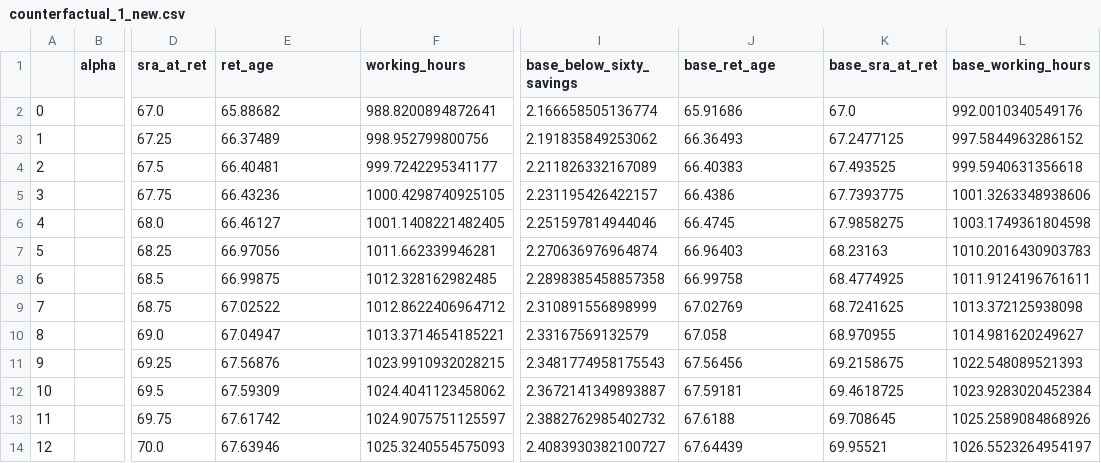
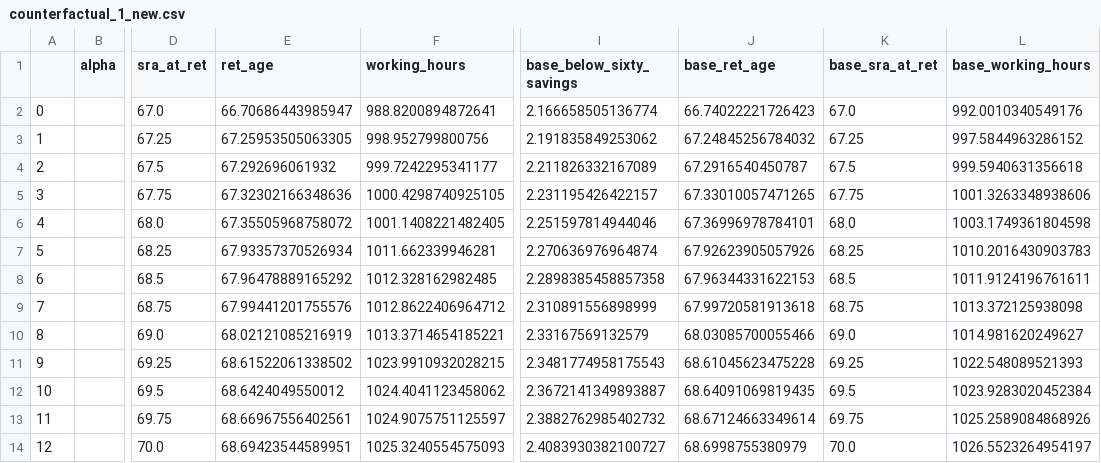
Before and after one commit to PolicyUncertainty/analysis, a CSV file: output/sim_results/counterfactual_1_new.csv, drawn as a sheet; only a part is shown, gaps mark what is left out; the diff names each change by its address in the sheet, - before the commit and + after, or states it on an @@ line.

```diff
--- a/output/sim_results/counterfactual_1_new.csv
+++ b/output/sim_results/counterfactual_1_new.csv
-E2 (ret_age): 65.88682
+E2 (ret_age): 66.70686443985947
-J2 (base_ret_age): 65.91686
+J2 (base_ret_age): 66.74022221726423
-E3 (ret_age): 66.37489
+E3 (ret_age): 67.25953505063305
-J3 (base_ret_age): 66.36493
+J3 (base_ret_age): 67.24845256784032
-K3 (base_sra_at_ret): 67.2477125
+K3 (base_sra_at_ret): 67.25
-E4 (ret_age): 66.40481
+E4 (ret_age): 67.292696061932
-J4 (base_ret_age): 66.40383
+J4 (base_ret_age): 67.2916540450787
-K4 (base_sra_at_ret): 67.493525
+K4 (base_sra_at_ret): 67.5
-E5 (ret_age): 66.43236
+E5 (ret_age): 67.32302166348636
-J5 (base_ret_age): 66.4386
+J5 (base_ret_age): 67.33010057471265
-K5 (base_sra_at_ret): 67.7393775
+K5 (base_sra_at_ret): 67.75
-E6 (ret_age): 66.46127
+E6 (ret_age): 67.35505968758072
-J6 (base_ret_age): 66.4745
+J6 (base_ret_age): 67.36996978784101
-K6 (base_sra_at_ret): 67.9858275
+K6 (base_sra_at_ret): 68.0
-E7 (ret_age): 66.97056
+E7 (ret_age): 67.93357370526934
-J7 (base_ret_age): 66.96403
+J7 (base_ret_age): 67.92623905057926
-K7 (base_sra_at_ret): 68.23163
+K7 (base_sra_at_ret): 68.25
-E8 (ret_age): 66.99875
+E8 (ret_age): 67.96478889165292
-J8 (base_ret_age): 66.99758
+J8 (base_ret_age): 67.96344331622153
-K8 (base_sra_at_ret): 68.4774925
+K8 (base_sra_at_ret): 68.5
-E9 (ret_age): 67.02522
+E9 (ret_age): 67.99441201755576
-J9 (base_ret_age): 67.02769
+J9 (base_ret_age): 67.99720581913618
-K9 (base_sra_at_ret): 68.7241625
+K9 (base_sra_at_ret): 68.75
-E10 (ret_age): 67.04947
+E10 (ret_age): 68.02121085216919
-J10 (base_ret_age): 67.058
+J10 (base_ret_age): 68.03085700055466
-K10 (base_sra_at_ret): 68.970955
+K10 (base_sra_at_ret): 69.0
-E11 (ret_age): 67.56876
+E11 (ret_age): 68.61522061338502
-J11 (base_ret_age): 67.56456
+J11 (base_ret_age): 68.61045623475228
-K11 (base_sra_at_ret): 69.2158675
+K11 (base_sra_at_ret): 69.25
-E12 (ret_age): 67.59309
+E12 (ret_age): 68.6424049550012
-J12 (base_ret_age): 67.59181
+J12 (base_ret_age): 68.64091069819435
-K12 (base_sra_at_ret): 69.4618725
+K12 (base_sra_at_ret): 69.5
-E13 (ret_age): 67.61742
+E13 (ret_age): 68.66967556402561
-J13 (base_ret_age): 67.6188
+J13 (base_ret_age): 68.67124663349614
-K13 (base_sra_at_ret): 69.708645
+K13 (base_sra_at_ret): 69.75
-E14 (ret_age): 67.63946
+E14 (ret_age): 68.69423544589951
-J14 (base_ret_age): 67.64439
+J14 (base_ret_age): 68.6998755380979
-K14 (base_sra_at_ret): 69.95521
+K14 (base_sra_at_ret): 70.0
```
Also changed, not shown: output/sim_results/counterfactual_2_new.csv, 3 other files.
